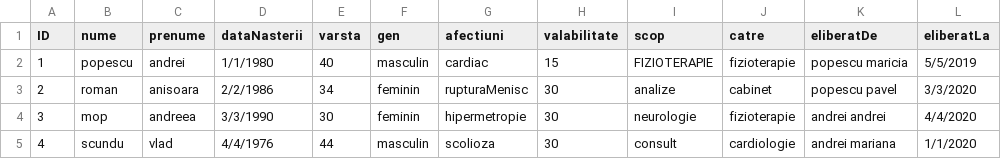
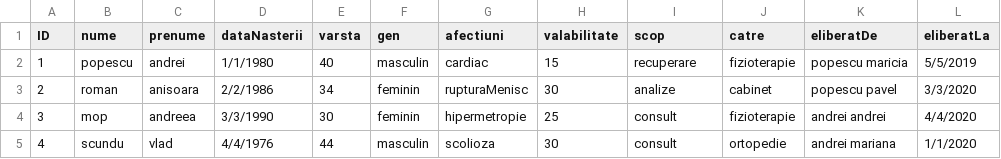
Before and after one commit to cameliapatilea/pao-labs, a CSV file: Proiect/out/production/proiectPAO/excel/trimiteriMedicale.csv, drawn as a sheet.

```diff
--- a/Proiect/out/production/proiectPAO/excel/trimiteriMedicale.csv
+++ b/Proiect/out/production/proiectPAO/excel/trimiteriMedicale.csv
@@ -1,5 +1,5 @@
 ID,nume,prenume,dataNasterii,varsta,gen,afectiuni,valabilitate,scop,catre,eliberatDe,eliberatLa
-1,popescu,andrei,1/1/1980,40,masculin,cardiac,15,FIZIOTERAPIE,fizioterapie, popescu maricia,5/5/2019
+1,popescu,andrei,1/1/1980,40,masculin,cardiac,15,recuperare,fizioterapie, popescu maricia,5/5/2019
 2,roman,anisoara,2/2/1986,34,feminin,rupturaMenisc,30,analize,cabinet,popescu pavel,3/3/2020
-3,mop,andreea,3/3/1990,30,feminin,hipermetropie,30,neurologie,fizioterapie,andrei andrei,4/4/2020
-4,scundu,vlad,4/4/1976,44,masculin,scolioza,30,consult,cardiologie,andrei mariana,1/1/2020
+3,mop,andreea,3/3/1990,30,feminin,hipermetropie,25,consult,fizioterapie,andrei andrei,4/4/2020
+4,scundu,vlad,4/4/1976,44,masculin,scolioza,30,consult,ortopedie,andrei mariana,1/1/2020
```
Also changed, not shown: Proiect/src/excel/trimiteriMedicale.csv, 2 other files.
